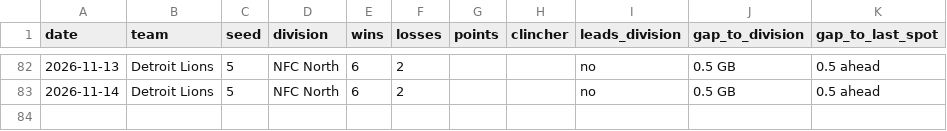
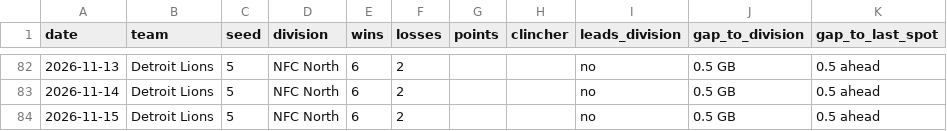
Before and after one commit to kyeill/sports-daily, a CSV file: output/history/nfl.csv, drawn as a sheet; only a part is shown, gaps mark what is left out; the diff names each change by its address in the sheet, - before the commit and + after, or states it on an @@ line.

```diff
--- a/output/history/nfl.csv
+++ b/output/history/nfl.csv
+row 84: 2026-11-15 | Detroit Lions | 5 | NFC North | 6 | 2 |  |  | no | 0.5 GB | 0.5 ahead
```
Also changed, not shown: output/history/mlb.csv, output/history/nba.csv, 3 other files.
